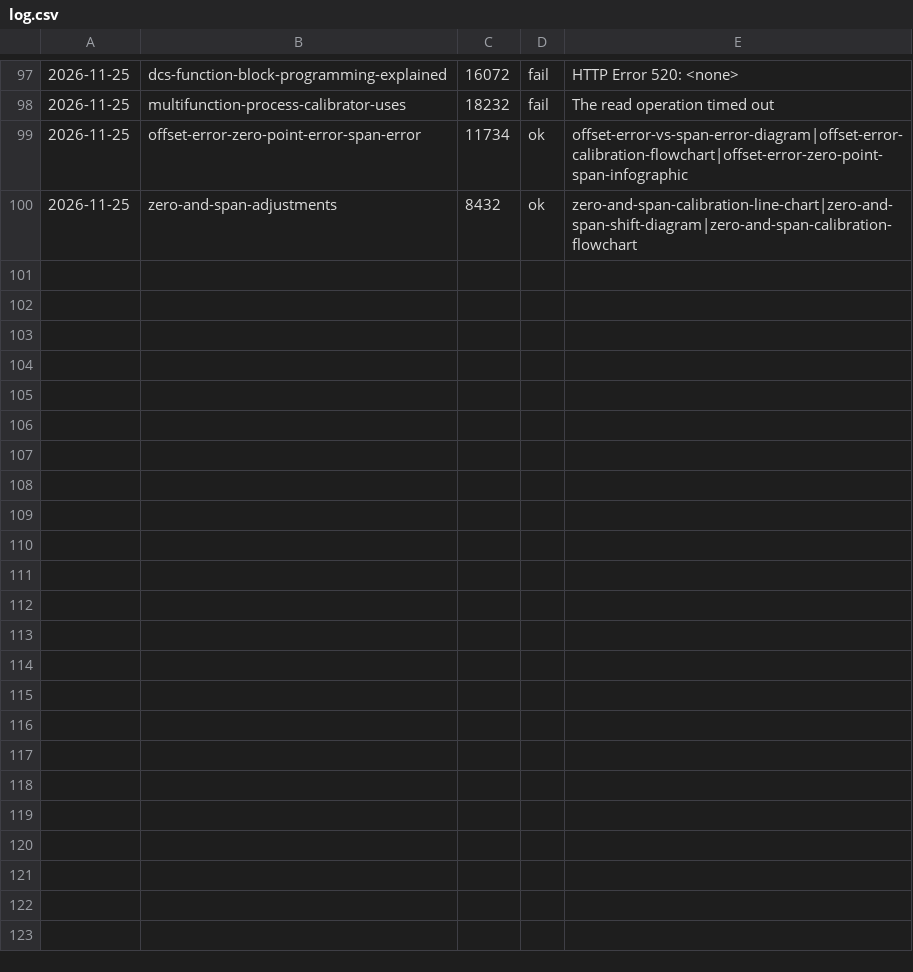
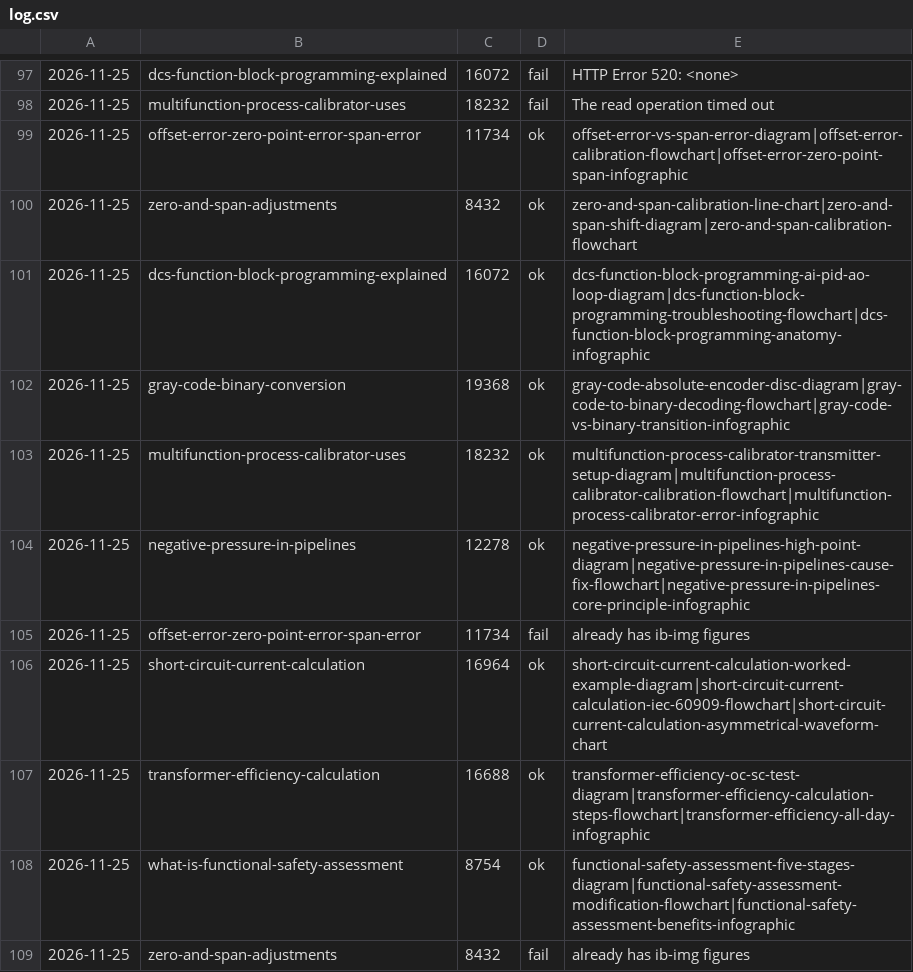
Before and after one commit to santajigade/instrumentationblog-howitworks, a CSV file: _img/log.csv, drawn as a sheet; only a part is shown, gaps mark what is left out.

```diff
--- a/_img/log.csv
+++ b/_img/log.csv
@@ -100 +100,10 @@
 2026-11-25,zero-and-span-adjustments,8432,ok,zero-and-span-calibration-line-chart|zero-and-span-shift-diagram|zero-and-span-calibration-flowchart
+2026-11-25,dcs-function-block-programming-explained,16072,ok,dcs-function-block-programming-ai-pid-ao-loop-diagram|dcs-function-block-programming-troubleshooting-flowchart|dcs-function-block-programming-anatomy-infographic
+2026-11-25,gray-code-binary-conversion,19368,ok,gray-code-absolute-encoder-disc-diagram|gray-code-to-binary-decoding-flowchart|gray-code-vs-binary-transition-infographic
+2026-11-25,multifunction-process-calibrator-uses,18232,ok,multifunction-process-calibrator-transmitter-setup-diagram|multifunction-process-calibrator-calibration-flowchart|multifunction-process-calibrator-error-infographic
+2026-11-25,negative-pressure-in-pipelines,12278,ok,negative-pressure-in-pipelines-high-point-diagram|negative-pressure-in-pipelines-cause-fix-flowchart|negative-pressure-in-pipelines-core-principle-infographic
+2026-11-25,offset-error-zero-point-error-span-error,11734,fail,already has ib-img figures
+2026-11-25,short-circuit-current-calculation,16964,ok,short-circuit-current-calculation-worked-example-diagram|short-circuit-current-calculation-iec-60909-flowchart|short-circuit-current-calculation-asymmetrical-waveform-chart
+2026-11-25,transformer-efficiency-calculation,16688,ok,transformer-efficiency-oc-sc-test-diagram|transformer-efficiency-calculation-steps-flowchart|transformer-efficiency-all-day-infographic
+2026-11-25,what-is-functional-safety-assessment,8754,ok,functional-safety-assessment-five-stages-diagram|functional-safety-assessment-modification-flowchart|functional-safety-assessment-benefits-infographic
+2026-11-25,zero-and-span-adjustments,8432,fail,already has ib-img figures
```
Also changed, not shown: 26 other files.
